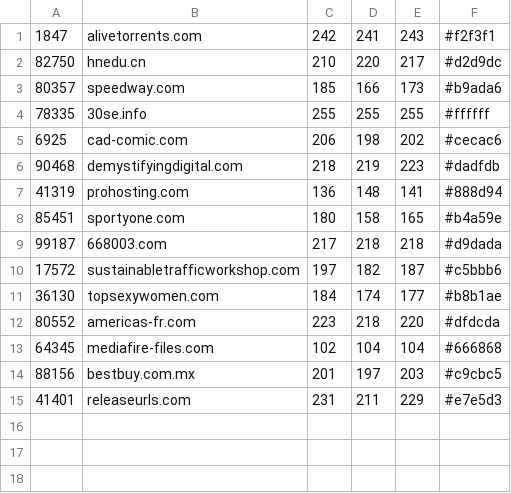
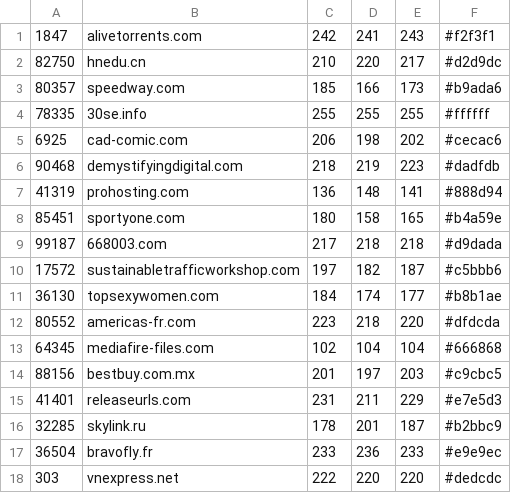
Before and after one commit to psobot/Colourl, a CSV file: 100k/output.csv, drawn as a sheet; the diff names each change by its address in the sheet, - before the commit and + after, or states it on an @@ line.

```diff
--- a/100k/output.csv
+++ b/100k/output.csv
+row 16: 32285 | skylink.ru | 178 | 201 | 187 | #b2bbc9
+row 17: 36504 | bravofly.fr | 233 | 236 | 233 | #e9e9ec
+row 18: 303 | vnexpress.net | 222 | 220 | 220 | #dedcdc
```
Also changed, not shown: 2 other files.
